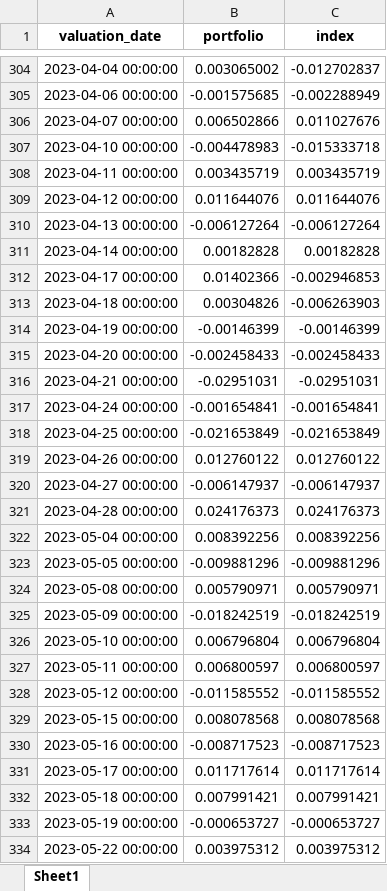
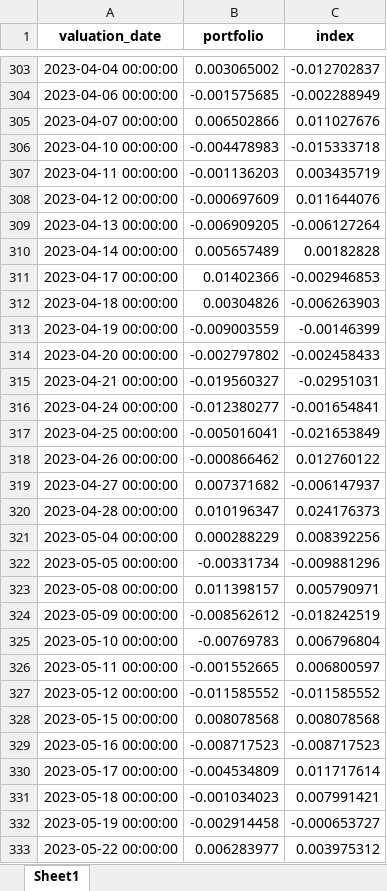
Before and after one commit to joyy1137/lstm_model, an Excel workbook: backtesting/model1/zz2000/model1return.xlsx, sheet Sheet1, drawn as a sheet; only a part is shown, gaps mark what is left out; values as stored, in another font and other column widths than the file's, no borders; addresses are those after the commit; the diff covers the shown part only; the diff names each change by its address in the sheet, - before the commit and + after, or states it on an @@ line.

```diff
--- a/backtesting/model1/zz2000/model1return.xlsx (sheet Sheet1)
+++ b/backtesting/model1/zz2000/model1return.xlsx (sheet Sheet1)
-B307 (portfolio): 0.003435719
+B307 (portfolio): -0.001136203
-B308 (portfolio): 0.011644076
+B308 (portfolio): -0.000697609
-B309 (portfolio): -0.006127264
+B309 (portfolio): -0.006909205
-B310 (portfolio): 0.00182828
+B310 (portfolio): 0.005657489
-B313 (portfolio): -0.00146399
+B313 (portfolio): -0.009003559
-B314 (portfolio): -0.002458433
+B314 (portfolio): -0.002797802
-B315 (portfolio): -0.02951031
+B315 (portfolio): -0.019560327
-B316 (portfolio): -0.001654841
+B316 (portfolio): -0.012380277
-B317 (portfolio): -0.021653849
+B317 (portfolio): -0.005016041
-B318 (portfolio): 0.012760122
+B318 (portfolio): -0.000866462
-B319 (portfolio): -0.006147937
+B319 (portfolio): 0.007371682
-B320 (portfolio): 0.024176373
+B320 (portfolio): 0.010196347
-B321 (portfolio): 0.008392256
+B321 (portfolio): 0.000288229
-B322 (portfolio): -0.009881296
+B322 (portfolio): -0.00331734
-B323 (portfolio): 0.005790971
+B323 (portfolio): 0.011398157
-B324 (portfolio): -0.018242519
+B324 (portfolio): -0.008562612
-B325 (portfolio): 0.006796804
+B325 (portfolio): -0.00769783
-B326 (portfolio): 0.006800597
+B326 (portfolio): -0.001552665
-B330 (portfolio): 0.011717614
+B330 (portfolio): -0.004534809
-B331 (portfolio): 0.007991421
+B331 (portfolio): -0.001034023
-B332 (portfolio): -0.000653727
+B332 (portfolio): -0.002914458
-B333 (portfolio): 0.003975312
+B333 (portfolio): 0.006283977
```
Also changed, not shown: 2 removed rows and 365 edited cells elsewhere in this sheet, backtesting/model1/hs300/model1return.xlsx, backtesting/model1/hs300/model1回测.xlsx, 25 other files.
